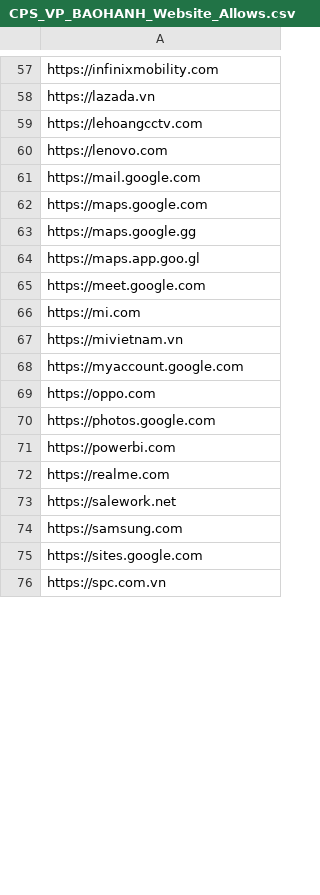
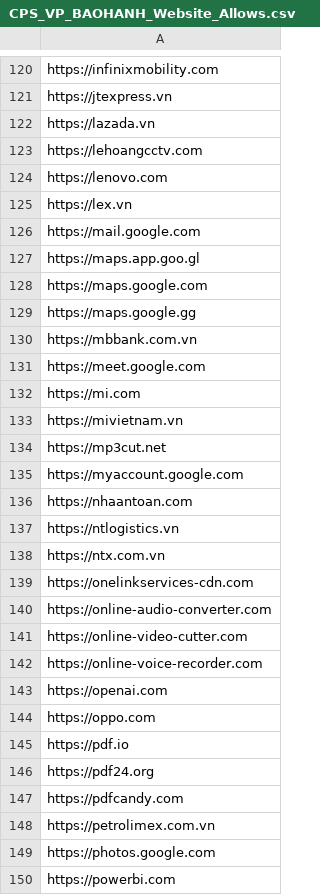
Before and after one commit to MinhThien11/CONNECT, a CSV file: CPS_VP_BAOHANH_Website_Allows.csv, drawn as a sheet; only a part is shown, gaps mark what is left out; the shorter side is filled out with more unchanged rows; addresses are those after the commit; the diff covers the shown part only; the diff names each change by its address in the sheet, - before the commit and + after, or states it on an @@ line.

```diff
--- a/CPS_VP_BAOHANH_Website_Allows.csv
+++ b/CPS_VP_BAOHANH_Website_Allows.csv
+row 121: https://jtexpress.vn
+row 125: https://lex.vn
+row 127: https://maps.app.goo.gl
-A130: https://maps.app.goo.gl
+A130: https://mbbank.com.vn
+row 134: https://mp3cut.net
+row 136: https://nhaantoan.com
+row 137: https://ntlogistics.vn
+row 138: https://ntx.com.vn
+row 139: https://onelinkservices-cdn.com
+row 140: https://online-audio-converter.com
+row 141: https://online-video-cutter.com
+row 142: https://online-voice-recorder.com
+row 143: https://openai.com
+row 145: https://pdf.io
+row 146: https://pdf24.org
+row 147: https://pdfcandy.com
+row 148: https://petrolimex.com.vn
```
Also changed, not shown: 75 added rows, 3 moved rows and 6 edited cells elsewhere in this file, CPS_VP_DIEUPHOI_Website_Allows.csv, CPS_VP_KHOTONG_Allows.csv, 1 other file.
